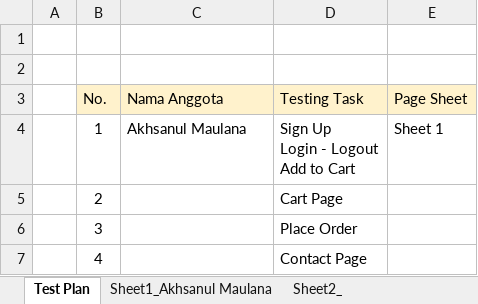
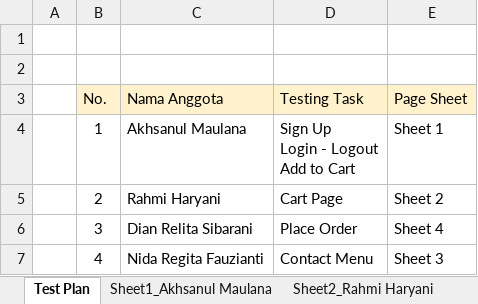
Before and after one commit to Akhsan182/SanbercodeQA-Kelompok10, an Excel workbook: Kelompok 10-Test Plan and Test Case.xlsx, sheet Test Plan, drawn as a sheet; values as stored, in another font and other column widths than the file's, no borders; the diff names each change by its address in the sheet, - before the commit and + after, or states it on an @@ line.

```diff
--- a/Kelompok 10-Test Plan and Test Case.xlsx (sheet Test Plan)
+++ b/Kelompok 10-Test Plan and Test Case.xlsx (sheet Test Plan)
-sheet tab: Sheet2_
+sheet tab: Sheet2_Rahmi Haryani
-C5 (Nama Anggota): (empty)
+C5 (Nama Anggota): Rahmi Haryani
-E5 (Page Sheet): (empty)
+E5 (Page Sheet): Sheet 2
-C6 (Nama Anggota): (empty)
+C6 (Nama Anggota): Dian Relita Sibarani
-E6 (Page Sheet): (empty)
+E6 (Page Sheet): Sheet 4
-C7 (Nama Anggota): (empty)
+C7 (Nama Anggota): Nida Regita Fauzianti
-D7 (Testing Task): Contact Page
+D7 (Testing Task): Contact Menu
-E7 (Page Sheet): (empty)
+E7 (Page Sheet): Sheet 3
```
Also changed, not shown: sheet Sheet2_Rahmi Haryani, sheet Sheet1_Akhsanul Maulana, other sheet tabs, 4 other files.
